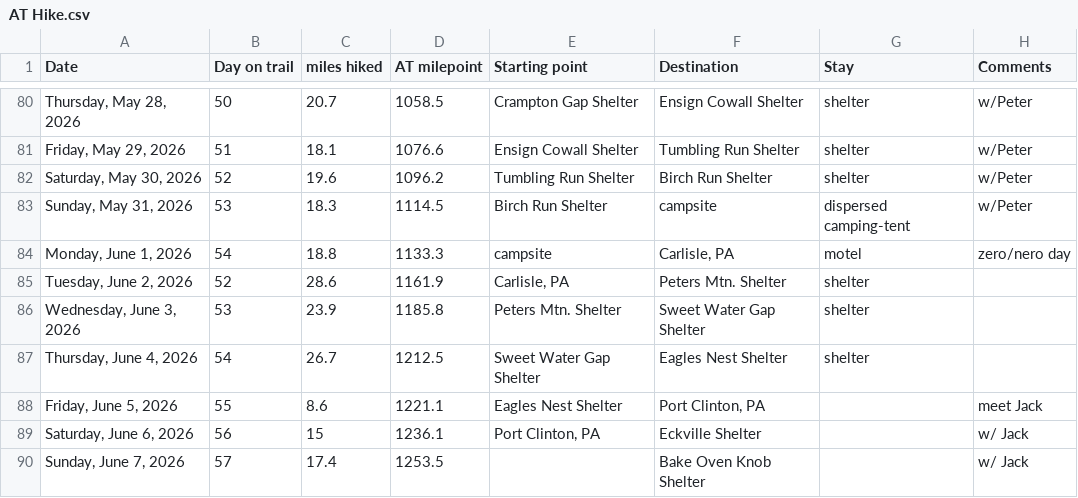
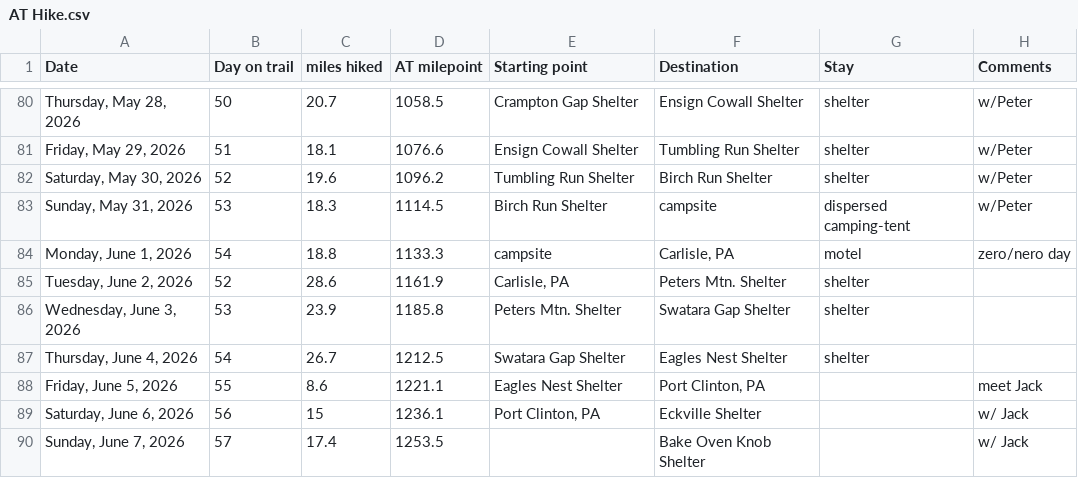
Before and after one commit to tlambert44/at-hike, a CSV file: AT Hike.csv, drawn as a sheet; only a part is shown, gaps mark what is left out.

Commit message:
Add files via upload

```diff
--- a/AT Hike.csv
+++ b/AT Hike.csv
@@ -85,4 +85,4 @@
 "Tuesday, June 2, 2026",52,28.6,1161.9,"Carlisle, PA",Peters Mtn. Shelter,shelter,
-"Wednesday, June 3, 2026",53,23.9,1185.8,Peters Mtn. Shelter,Sweet Water Gap Shelter,shelter,
-"Thursday, June 4, 2026",54,26.7,1212.5,Sweet Water Gap Shelter,Eagles Nest Shelter,shelter,
+"Wednesday, June 3, 2026",53,23.9,1185.8,Peters Mtn. Shelter,Swatara Gap Shelter,shelter,
+"Thursday, June 4, 2026",54,26.7,1212.5,Swatara Gap Shelter,Eagles Nest Shelter,shelter,
 "Friday, June 5, 2026",55,8.6,1221.1,Eagles Nest Shelter,"Port Clinton, PA",,meet Jack
```
